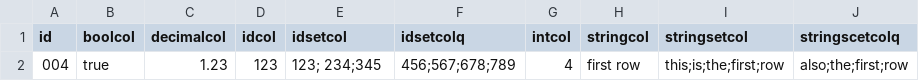
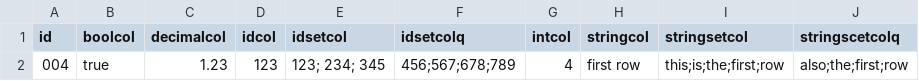
Before and after one commit to FeatureBaseDB/featurebase-docs, a CSV file: assets/sql-eg/insert-bulk-all-datatypes.csv, drawn as a sheet; only a part is shown; the diff names each change by its address in the sheet, - before the commit and + after, or states it on an @@ line.

Commit message:
update to add another few spaces

```diff
--- a/assets/sql-eg/insert-bulk-all-datatypes.csv
+++ b/assets/sql-eg/insert-bulk-all-datatypes.csv
-E2 (idsetcol): 123; 234;345
+E2 (idsetcol): 123; 234; 345
```
